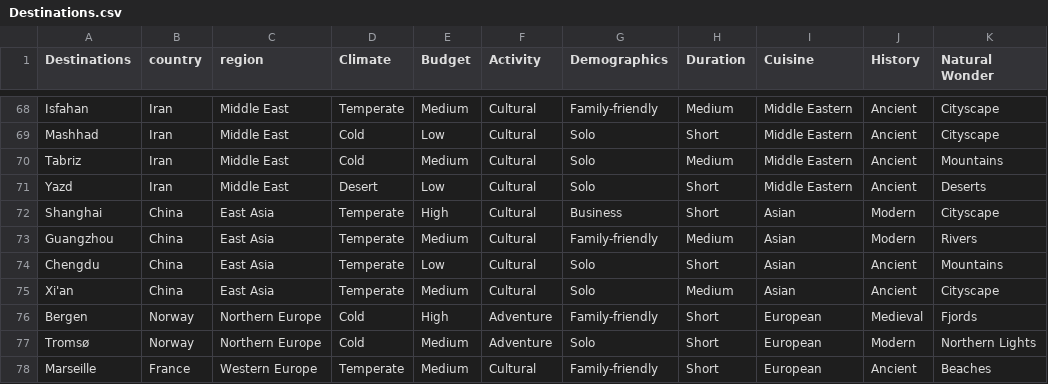
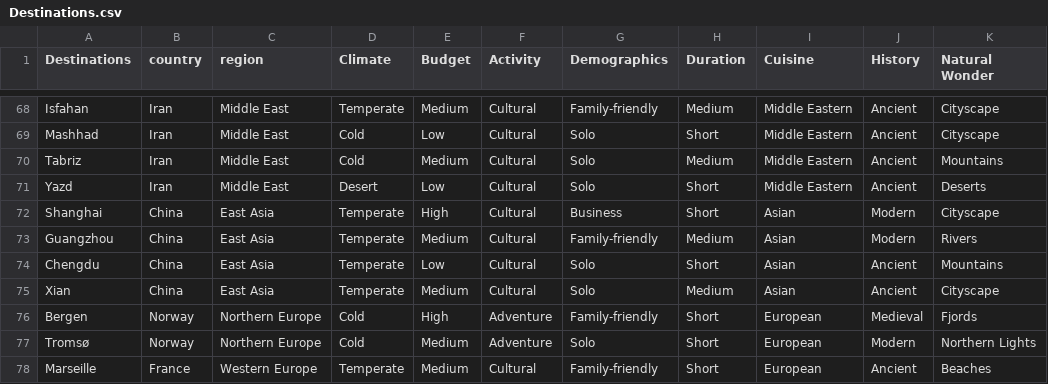
Before and after one commit to pouriaSameti/Fundamental-AI, a CSV file: data/Destinations.csv, drawn as a sheet; only a part is shown, gaps mark what is left out; the diff names each change by its address in the sheet, - before the commit and + after, or states it on an @@ line.

```diff
--- a/data/Destinations.csv
+++ b/data/Destinations.csv
-A75 (Destinations): Xi'an
+A75 (Destinations): Xian
```
Also changed, not shown: data/Adjacency_matrix.csv, 2 other files.
